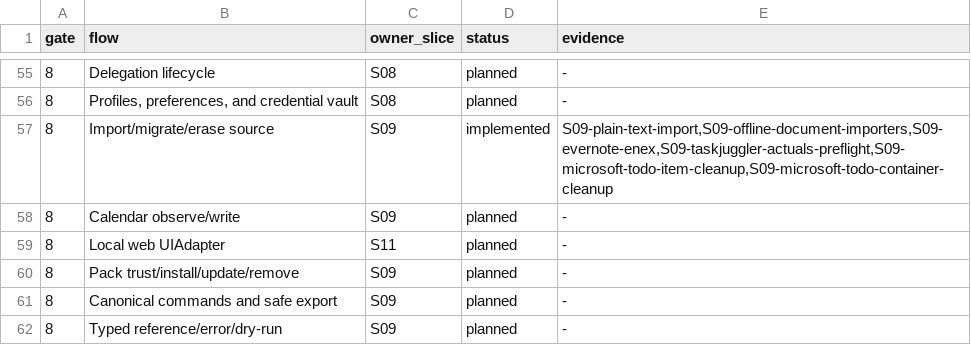
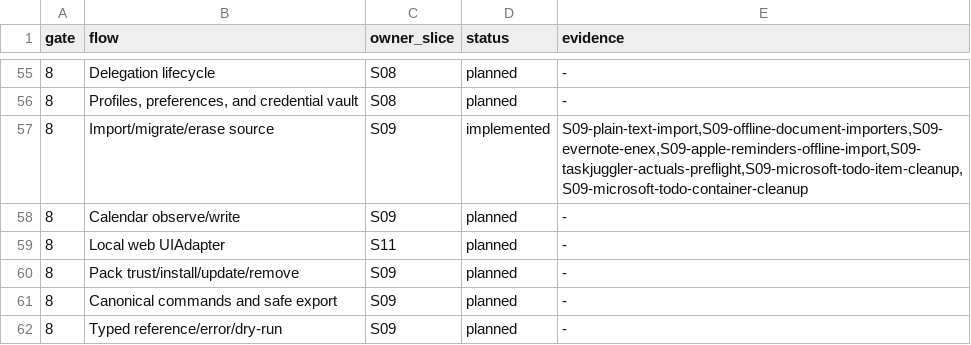
Before and after one commit to felipelalli/little-ant, a TSV file: implementation/coverage.tsv, drawn as a sheet; only a part is shown, gaps mark what is left out.

Commit message:
feat(import): ship Apple Reminders export kit
Add a signed Standard Pack SourceAdapter for the versioned Apple Reminders Shortcut JSON contract, with an inspectable recipe, closed schema, stable Apple identities, structured Raw materialization, and explicit unsupported fields. Route the specific file suffix ahead of generic JSON without adding platform semantics to core.

Expose bounded non-null JSON decoding to isolated Lua components, cover real CLI preflight and Pack materialization, and stabilize provider recovery tests across intermediate Raw receipts. Record the offline authority boundary and update S09 evidence.

```diff
--- a/implementation/coverage.tsv
+++ b/implementation/coverage.tsv
@@ -56,3 +56,3 @@ gate	flow	owner_slice	status	evidence
 8	Profiles, preferences, and credential vault	S08	planned	-
-8	Import/migrate/erase source	S09	implemented	S09-plain-text-import,S09-offline-document-importers,S09-evernote-enex,S09-taskjuggler-actuals-preflight,S09-microsoft-todo-item-cleanup,S09-microsoft-todo-container-cleanup
+8	Import/migrate/erase source	S09	implemented	S09-plain-text-import,S09-offline-document-importers,S09-evernote-enex,S09-apple-reminders-offline-import,S09-taskjuggler-actuals-preflight,S09-microsoft-todo-item-cleanup,S09-microsoft-todo-container-cleanup
 8	Calendar observe/write	S09	planned	-
```
Also changed, not shown: 19 other files.
